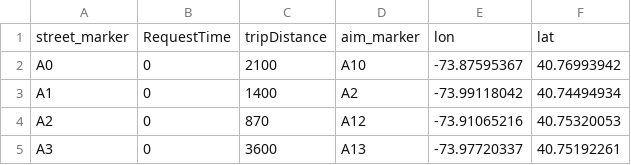
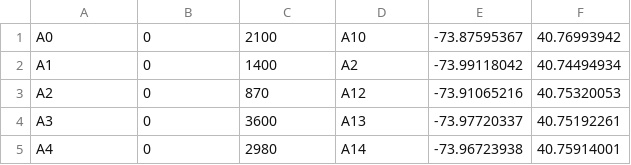
Before and after one commit to YuanJieZhang/PPO_ride_hailing, a CSV file: data/bay_vio_data_03_19.csv (was data/sample/bay_vio_data_03_19.csv), drawn as a sheet; only a part is shown; the shorter side is filled out with more unchanged rows.

```diff
--- a/data/sample/bay_vio_data_03_19.csv
+++ b/data/bay_vio_data_03_19.csv
@@ -1,2 +1 @@
-street_marker,RequestTime,tripDistance,aim_marker,lon,lat
 A0,0,2100,A10,-73.87595367,40.76993942
```
Also changed, not shown: data/dis_CBD_twoPs_03_19.csv, 34 other files.
